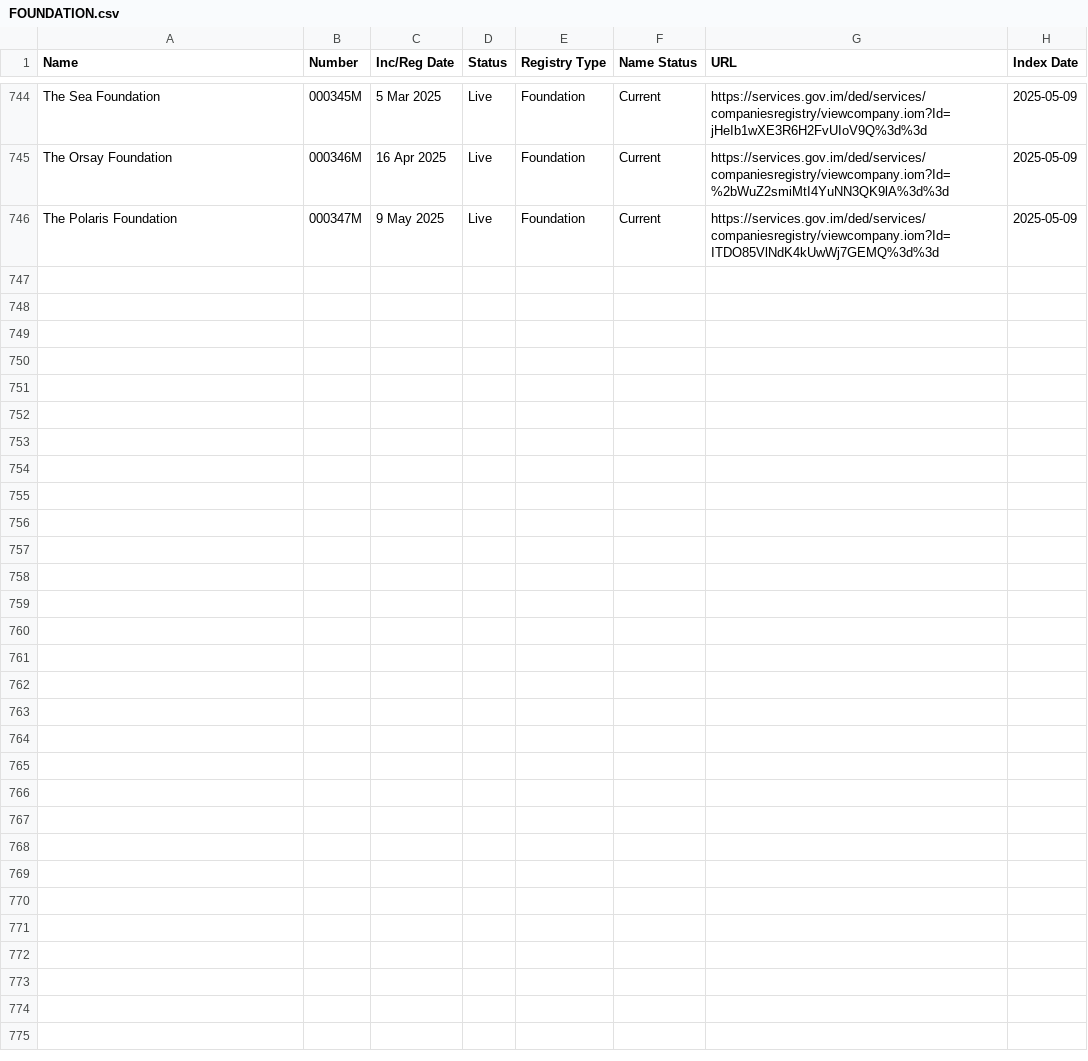
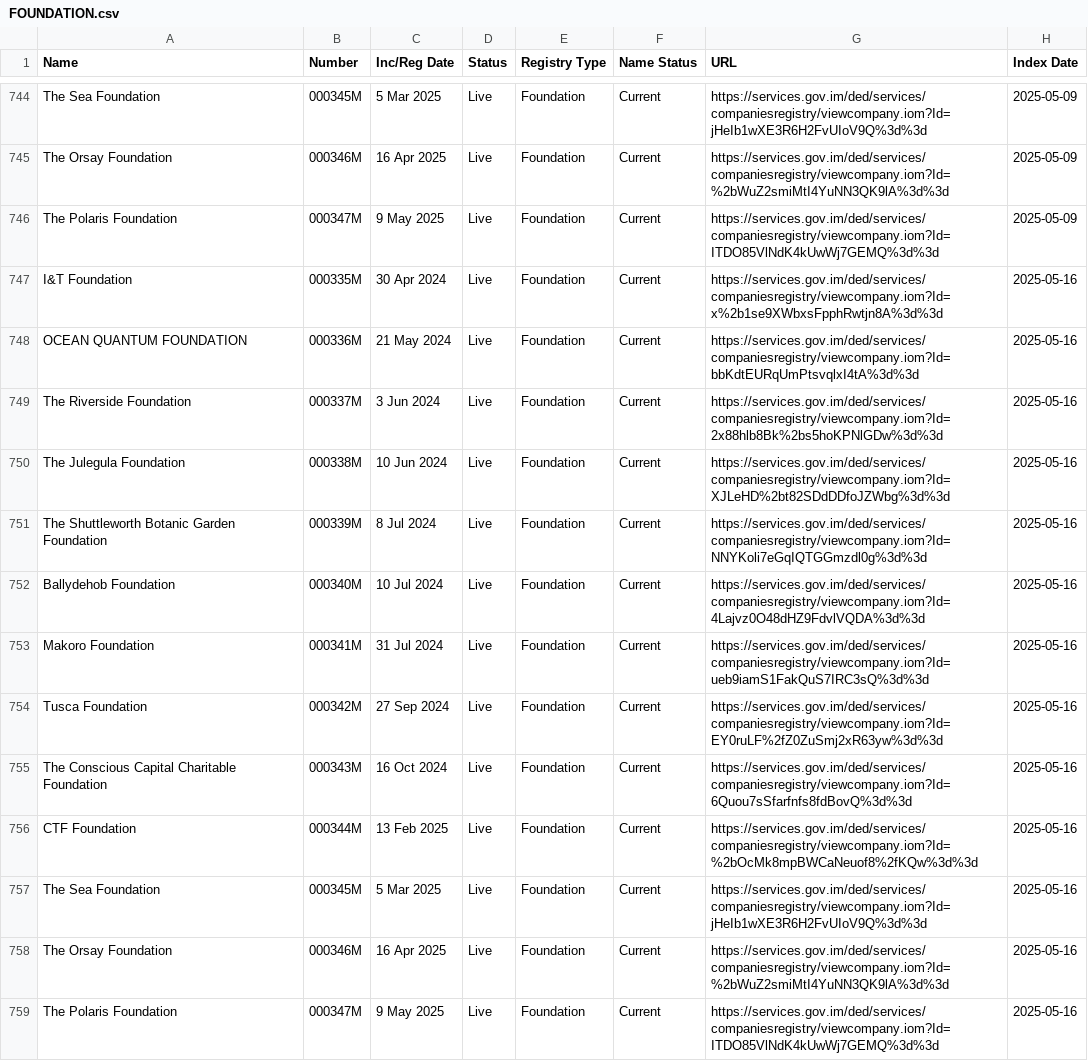
Before and after one commit to dankarran/isleofman-opendata, a CSV file: data/gov.im/companies/sources/search/names/FOUNDATION.csv, drawn as a sheet; only a part is shown, gaps mark what is left out; the diff names each change by its address in the sheet, - before the commit and + after, or states it on an @@ line.

```diff
--- a/data/gov.im/companies/sources/search/names/FOUNDATION.csv
+++ b/data/gov.im/companies/sources/search/names/FOUNDATION.csv
+row 747: I&T Foundation | 000335M | 30 Apr 2024 | Live | Foundation | Current | https://services.gov.im/ded/services/companiesregistry/viewcompany.iom?Id=x%2b1se9XWbxsFpphRwtjn8A%3d%3d | 2025-05-16
+row 748: OCEAN QUANTUM FOUNDATION | 000336M | 21 May 2024 | Live | Foundation | Current | https://services.gov.im/ded/services/companiesregistry/viewcompany.iom?Id=bbKdtEURqUmPtsvqlxI4tA%3d%3d | 2025-05-16
+row 749: The Riverside Foundation | 000337M | 3 Jun 2024 | Live | Foundation | Current | https://services.gov.im/ded/services/companiesregistry/viewcompany.iom?Id=2x88hlb8Bk%2bs5hoKPNlGDw%3d%3d | 2025-05-16
+row 750: The Julegula Foundation | 000338M | 10 Jun 2024 | Live | Foundation | Current | https://services.gov.im/ded/services/companiesregistry/viewcompany.iom?Id=XJLeHD%2bt82SDdDDfoJZWbg%3d%3d | 2025-05-16
+row 751: The Shuttleworth Botanic Garden Foundation | 000339M | 8 Jul 2024 | Live | Foundation | Current | https://services.gov.im/ded/services/companiesregistry/viewcompany.iom?Id=NNYKoli7eGqIQTGGmzdl0g%3d%3d | 2025-05-16
+row 752: Ballydehob Foundation | 000340M | 10 Jul 2024 | Live | Foundation | Current | https://services.gov.im/ded/services/companiesregistry/viewcompany.iom?Id=4Lajvz0O48dHZ9FdvlVQDA%3d%3d | 2025-05-16
+row 753: Makoro Foundation | 000341M | 31 Jul 2024 | Live | Foundation | Current | https://services.gov.im/ded/services/companiesregistry/viewcompany.iom?Id=ueb9iamS1FakQuS7IRC3sQ%3d%3d | 2025-05-16
+row 754: Tusca Foundation | 000342M | 27 Sep 2024 | Live | Foundation | Current | https://services.gov.im/ded/services/companiesregistry/viewcompany.iom?Id=EY0ruLF%2fZ0ZuSmj2xR63yw%3d%3d | 2025-05-16
+row 755: The Conscious Capital Charitable Foundation | 000343M | 16 Oct 2024 | Live | Foundation | Current | https://services.gov.im/ded/services/companiesregistry/viewcompany.iom?Id=6Quou7sSfarfnfs8fdBovQ%3d%3d | 2025-05-16
+row 756: CTF Foundation | 000344M | 13 Feb 2025 | Live | Foundation | Current | https://services.gov.im/ded/services/companiesregistry/viewcompany.iom?Id=%2bOcMk8mpBWCaNeuof8%2fKQw%3d%3d | 2025-05-16
+row 757: The Sea Foundation | 000345M | 5 Mar 2025 | Live | Foundation | Current | https://services.gov.im/ded/services/companiesregistry/viewcompany.iom?Id=jHeIb1wXE3R6H2FvUIoV9Q%3d%3d | 2025-05-16
+row 758: The Orsay Foundation | 000346M | 16 Apr 2025 | Live | Foundation | Current | https://services.gov.im/ded/services/companiesregistry/viewcompany.iom?Id=%2bWuZ2smiMtI4YuNN3QK9lA%3d%3d | 2025-05-16
+row 759: The Polaris Foundation | 000347M | 9 May 2025 | Live | Foundation | Current | https://services.gov.im/ded/services/companiesregistry/viewcompany.iom?Id=ITDO85VlNdK4kUwWj7GEMQ%3d%3d | 2025-05-16
```
Also changed, not shown: data/gov.im/companies/sources/search/names/INC.csv, data/gov.im/companies/sources/search/names/PARTNER.csv, 53 other files.
